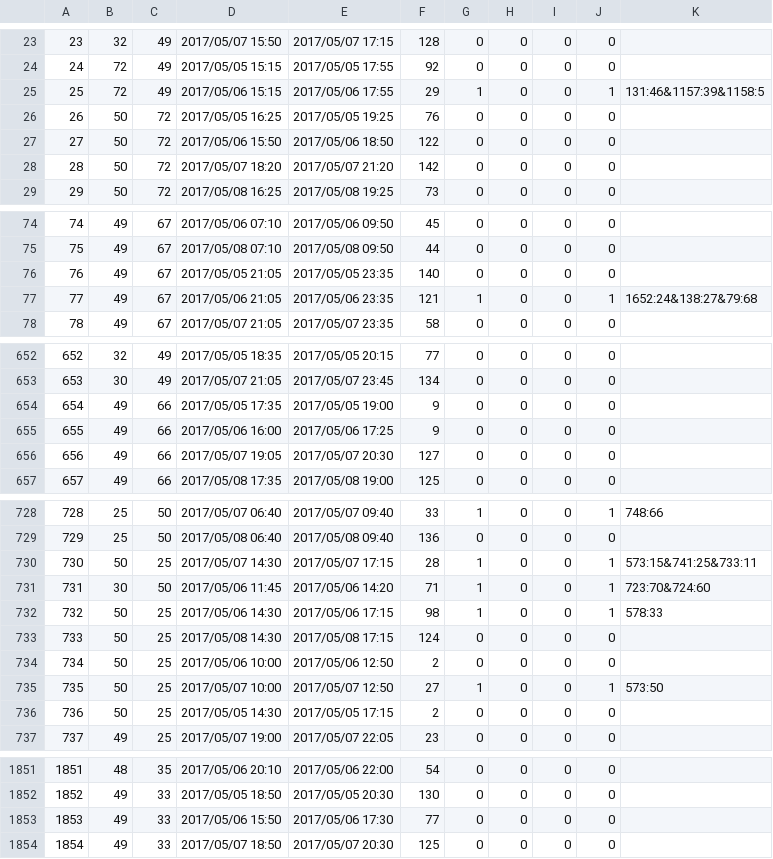
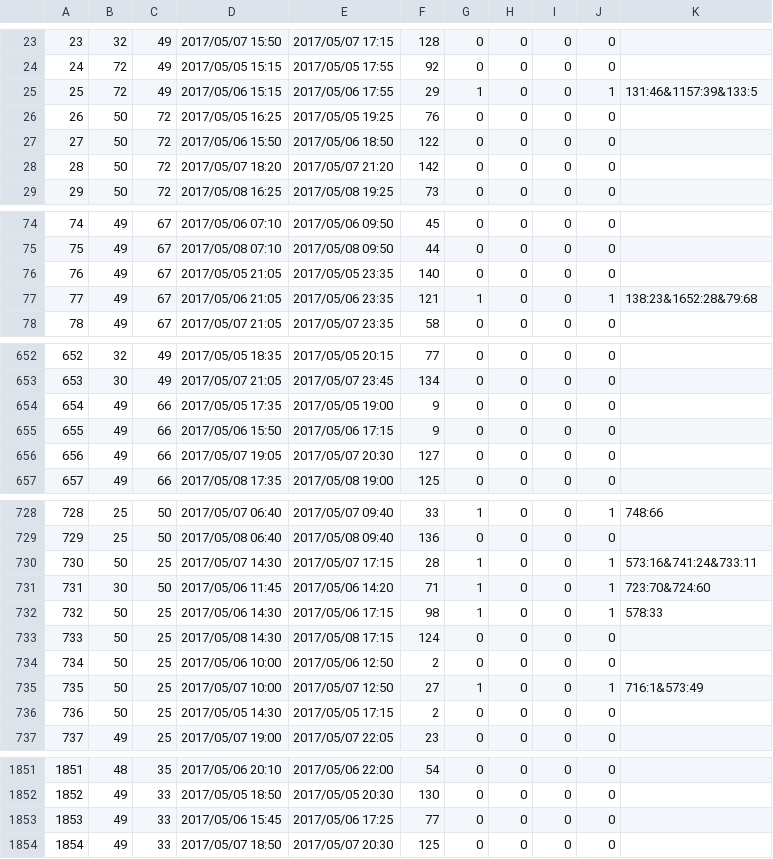
Before and after one commit to zdpony/airline_rp, a CSV file: airlinerecovery_rp/rachelresult/rachel_byCplex_0831.csv, drawn as a sheet; only a part is shown, gaps mark what is left out; the diff covers the shown part only.

```diff
--- a/airlinerecovery_rp/rachelresult/rachel_byCplex_0831.csv
+++ b/airlinerecovery_rp/rachelresult/rachel_byCplex_0831.csv
@@ -24,3 +24,3 @@
 24,72,49,2017/05/05 15:15,2017/05/05 17:55,92,0,0,0,0,
-25,72,49,2017/05/06 15:15,2017/05/06 17:55,29,1,0,0,1,131:46&1157:39&1158:5
+25,72,49,2017/05/06 15:15,2017/05/06 17:55,29,1,0,0,1,131:46&1157:39&133:5
 26,50,72,2017/05/05 16:25,2017/05/05 19:25,76,0,0,0,0,
@@ -76,3 +76,3 @@
 76,49,67,2017/05/05 21:05,2017/05/05 23:35,140,0,0,0,0,
-77,49,67,2017/05/06 21:05,2017/05/06 23:35,121,1,0,0,1,1652:24&138:27&79:68
+77,49,67,2017/05/06 21:05,2017/05/06 23:35,121,1,0,0,1,138:23&1652:28&79:68
 78,49,67,2017/05/07 21:05,2017/05/07 23:35,58,0,0,0,0,
@@ -654,3 +654,3 @@
 654,49,66,2017/05/05 17:35,2017/05/05 19:00,9,0,0,0,0,
-655,49,66,2017/05/06 16:00,2017/05/06 17:25,9,0,0,0,0,
+655,49,66,2017/05/06 15:50,2017/05/06 17:15,9,0,0,0,0,
 656,49,66,2017/05/07 19:05,2017/05/07 20:30,127,0,0,0,0,
@@ -729,3 +729,3 @@
 729,25,50,2017/05/08 06:40,2017/05/08 09:40,136,0,0,0,0,
-730,50,25,2017/05/07 14:30,2017/05/07 17:15,28,1,0,0,1,573:15&741:25&733:11
+730,50,25,2017/05/07 14:30,2017/05/07 17:15,28,1,0,0,1,573:16&741:24&733:11
 731,30,50,2017/05/06 11:45,2017/05/06 14:20,71,1,0,0,1,723:70&724:60
@@ -734,3 +734,3 @@
 734,50,25,2017/05/06 10:00,2017/05/06 12:50,2,0,0,0,0,
-735,50,25,2017/05/07 10:00,2017/05/07 12:50,27,1,0,0,1,573:50
+735,50,25,2017/05/07 10:00,2017/05/07 12:50,27,1,0,0,1,716:1&573:49
 736,50,25,2017/05/05 14:30,2017/05/05 17:15,2,0,0,0,0,
@@ -1852,3 +1852,3 @@
 1852,49,33,2017/05/05 18:50,2017/05/05 20:30,130,0,0,0,0,
-1853,49,33,2017/05/06 15:50,2017/05/06 17:30,77,0,0,0,0,
+1853,49,33,2017/05/06 15:45,2017/05/06 17:25,77,0,0,0,0,
 1854,49,33,2017/05/07 18:50,2017/05/07 20:30,125,0,0,0,0,
```
Also changed, not shown: 34 edited cells elsewhere in this file, 2 other files.
